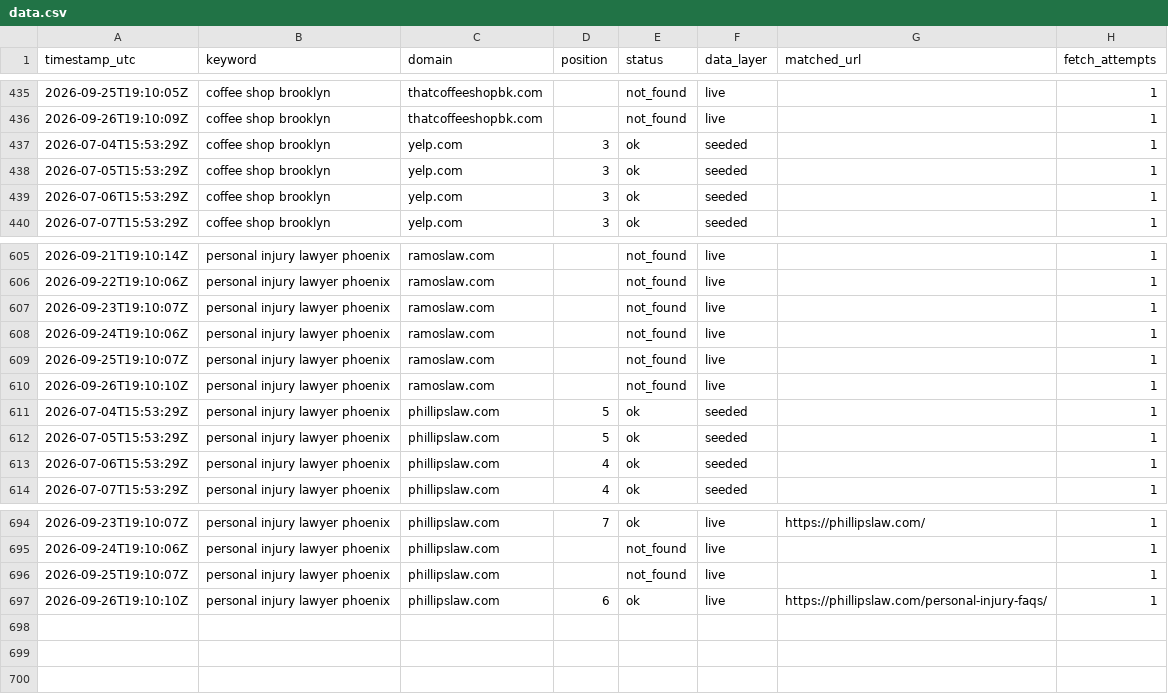
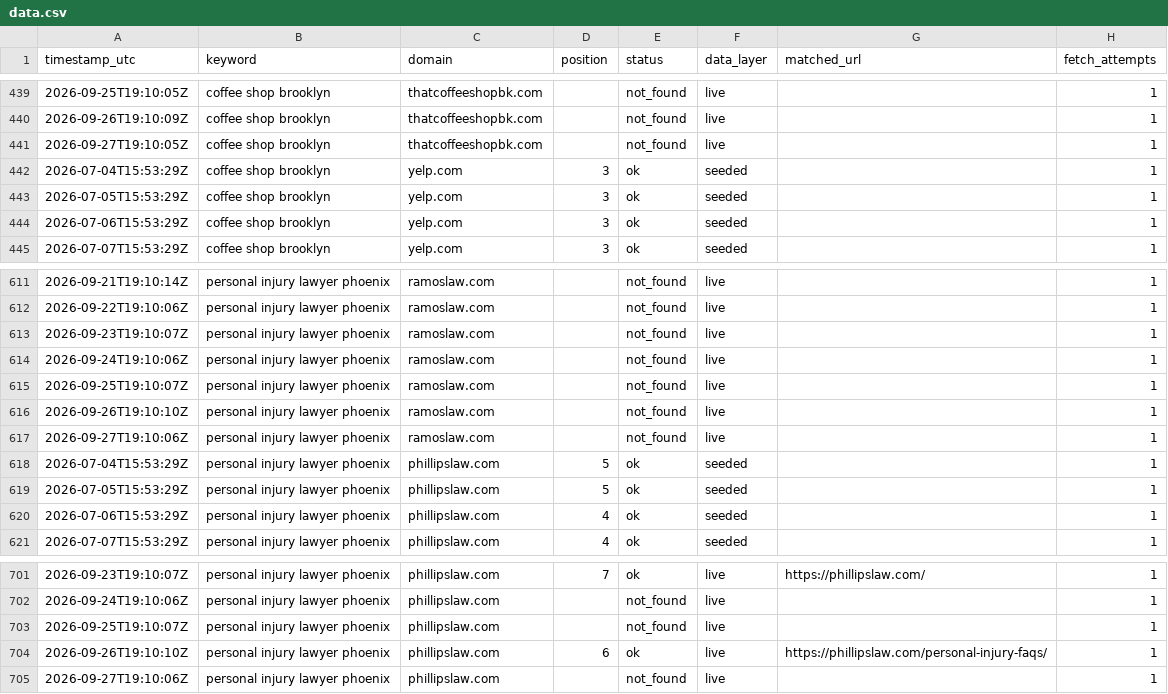
Before and after one commit to Tommyz123/serp-rank-tracker, a CSV file: docs/data.csv, drawn as a sheet; only a part is shown, gaps mark what is left out; the diff covers the shown part only; the diff names each change by its address in the sheet, - before the commit and + after, or states it on an @@ line.

```diff
--- a/docs/data.csv
+++ b/docs/data.csv
+row 441: 2026-09-27T19:10:05Z | coffee shop brooklyn | thatcoffeeshopbk.com |  | not_found | live |  | 1
+row 617: 2026-09-27T19:10:06Z | personal injury lawyer phoenix | ramoslaw.com |  | not_found | live |  | 1
+row 705: 2026-09-27T19:10:06Z | personal injury lawyer phoenix | phillipslaw.com |  | not_found | live |  | 1
```
Also changed, not shown: 5 added rows elsewhere in this file, 1 other file.
